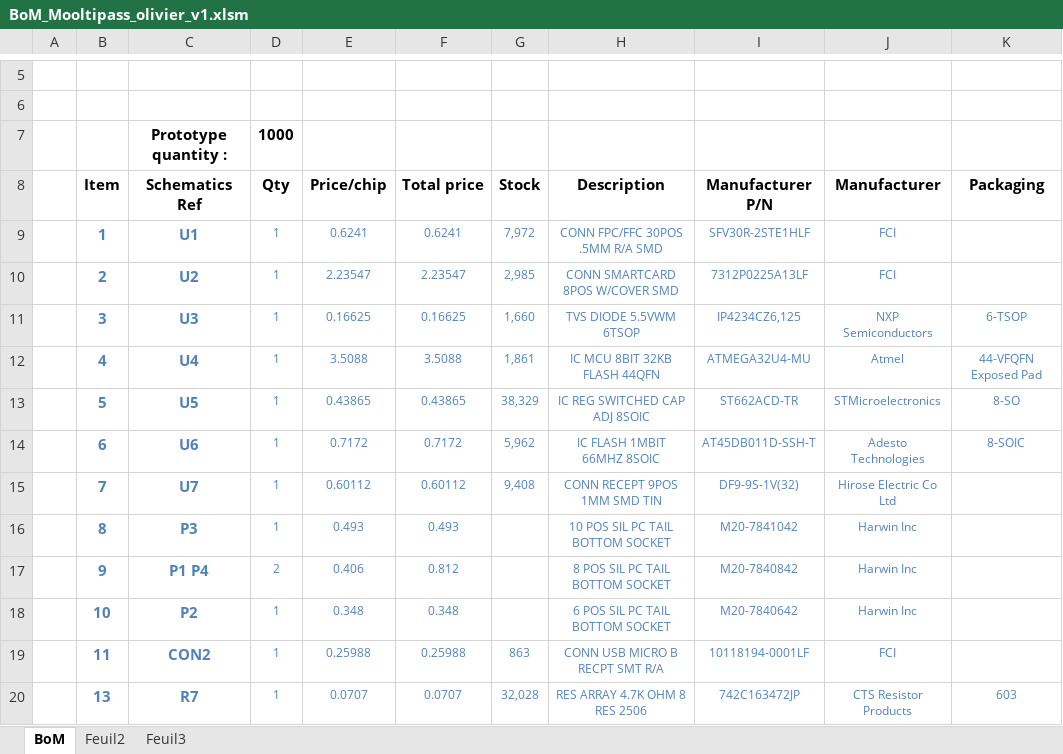
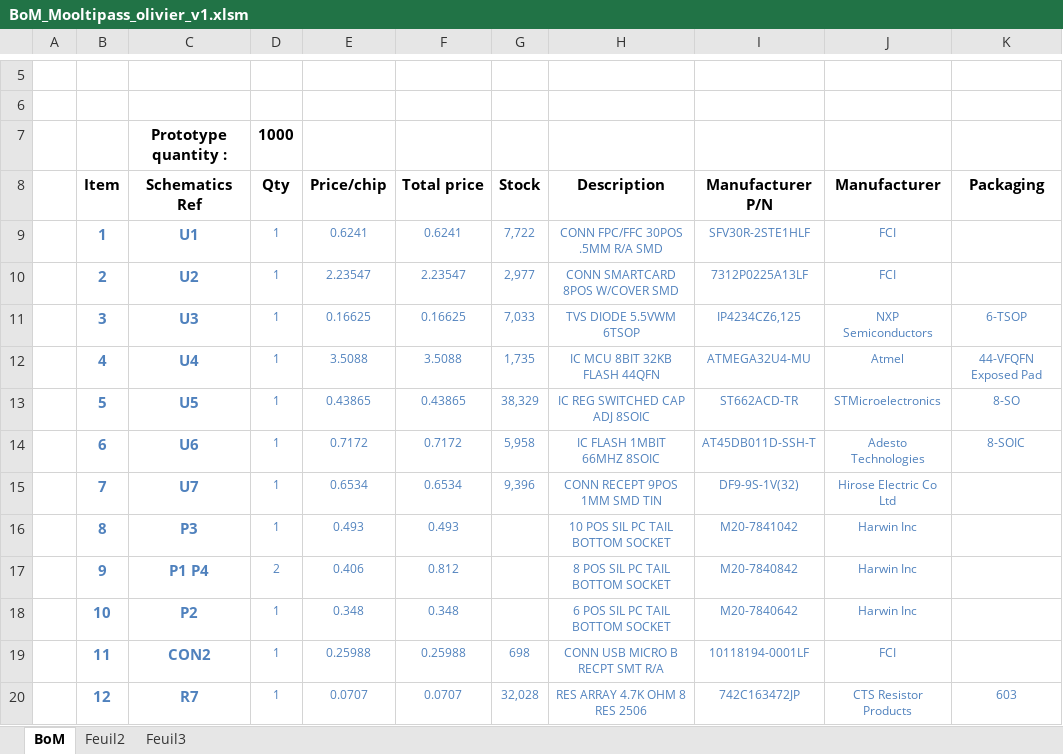
Before and after one commit to limpkin/mooltipass, an Excel workbook: kicad/BoM_Mooltipass_olivier_v1.xlsm, sheet BoM, drawn as a sheet; only a part is shown, gaps mark what is left out; values as stored, in another font and other column widths than the file's, no borders; the diff covers the shown part only; the diff names each change by its address in the sheet, - before the commit and + after, or states it on an @@ line.

Commit message:
Adding presentation & schematics for Olivier's design

```diff
--- a/kicad/BoM_Mooltipass_olivier_v1.xlsm (sheet BoM)
+++ b/kicad/BoM_Mooltipass_olivier_v1.xlsm (sheet BoM)
-G9 (Stock): 7,972
+G9 (Stock): 7,722
-G10 (Stock): 2,985
+G10 (Stock): 2,977
-G11 (Stock): 1,660
+G11 (Stock): 7,033
-G12 (Stock): 1,861
+G12 (Stock): 1,735
-G14 (Stock): 5,962
+G14 (Stock): 5,958
-E15 (Price/chip): 0.60112
+E15 (Price/chip): 0.6534
-F15 (Total price): 0.60112
+F15 (Total price): 0.6534
-G15 (Stock): 9,408
+G15 (Stock): 9,396
-G19 (Stock): 863
+G19 (Stock): 698
-B20 (Item): 13
+B20 (Item): 12
```
Also changed, not shown: 1 added row, 1 removed row and 48 edited cells elsewhere in this sheet, formulas that keep their value, 9 other files.
